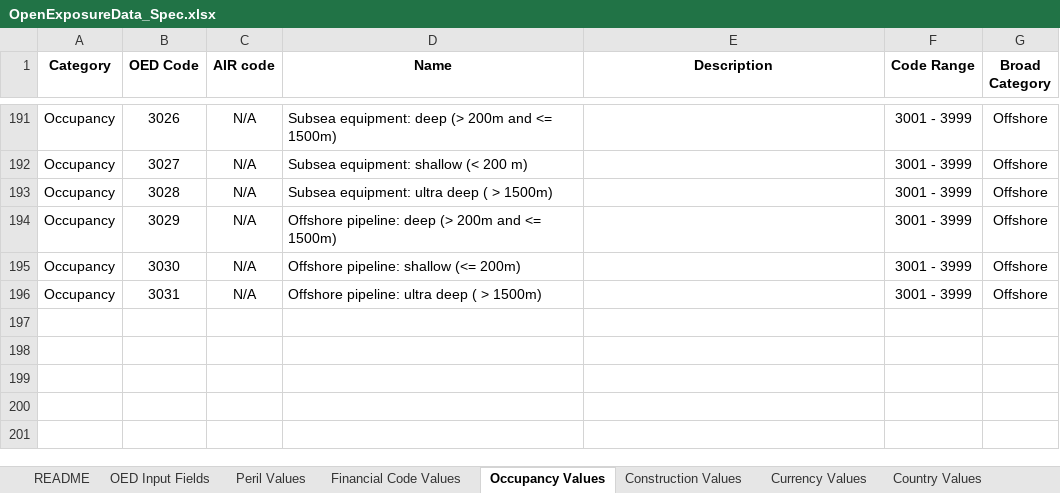
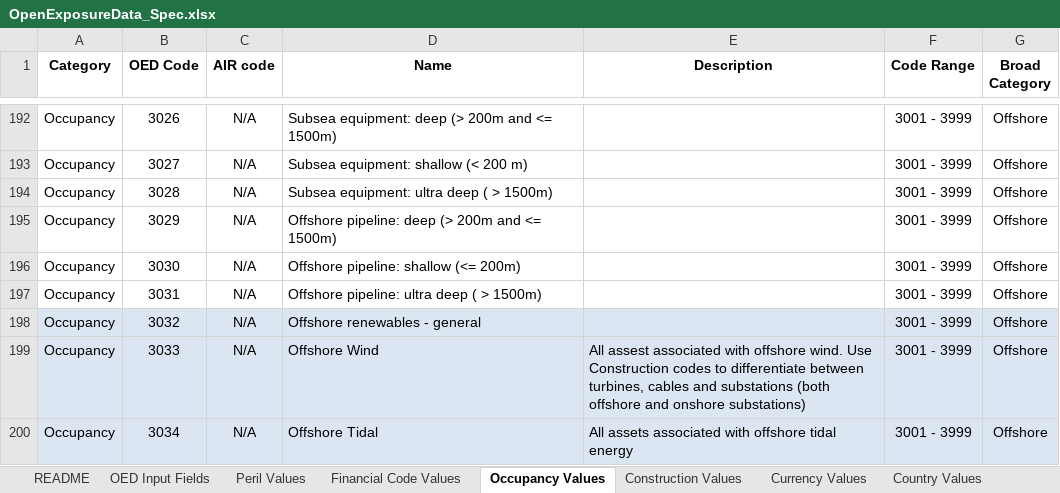
Before and after one commit to OasisLMF/ODS_OpenExposureData, an Excel workbook: OpenExposureData/Docs/OpenExposureData_Spec.xlsx, sheet Occupancy Values, drawn as a sheet; only a part is shown, gaps mark what is left out; values as stored, in another font and other column widths than the file's, no borders; the diff covers the shown part only; the diff names each change by its address in the sheet, - before the commit and + after, or states it on an @@ line.

```diff
--- a/OpenExposureData/Docs/OpenExposureData_Spec.xlsx (sheet Occupancy Values)
+++ b/OpenExposureData/Docs/OpenExposureData_Spec.xlsx (sheet Occupancy Values)
+row 198: Occupancy | 3032 | N/A | Offshore renewables - general |  | 3001 - 3999 | Offshore
+row 199: Occupancy | 3033 | N/A | Offshore Wind | All assest associated with offshore wind. Use Construction codes to differentiate between turbines, cables and substations (both offshore and onshore substations) | 3001 - 3999 | Offshore
+row 200: Occupancy | 3034 | N/A | Offshore Tidal | All assets associated with offshore tidal energy | 3001 - 3999 | Offshore
```
Also changed, not shown: 4 added rows, 1 removed row, 12 edited cells and cell formats elsewhere in this sheet, sheet Construction Values, sheet Other Values, sheet OED Input Fields, sheet Peril Values, sheet README, sheet Notes, hidden cells, charts or pictures, 2 other files.
